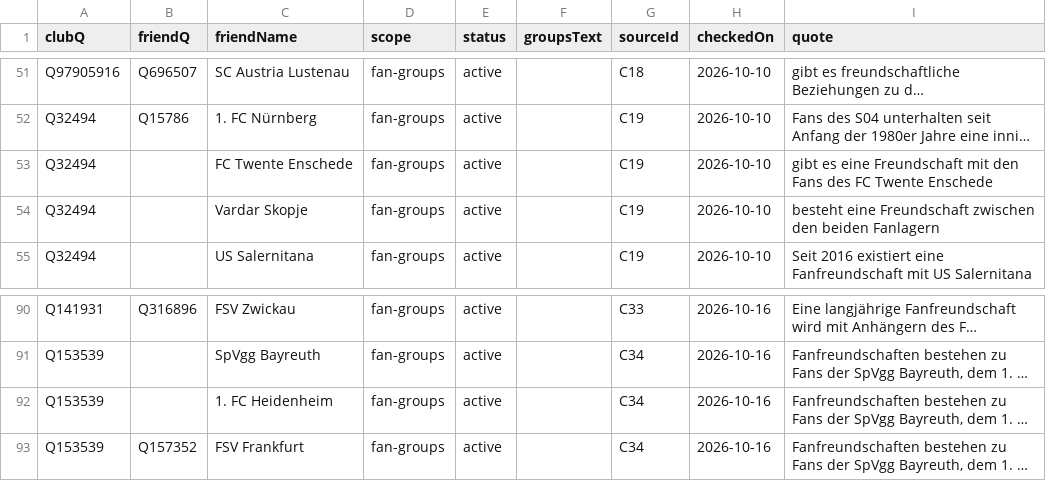
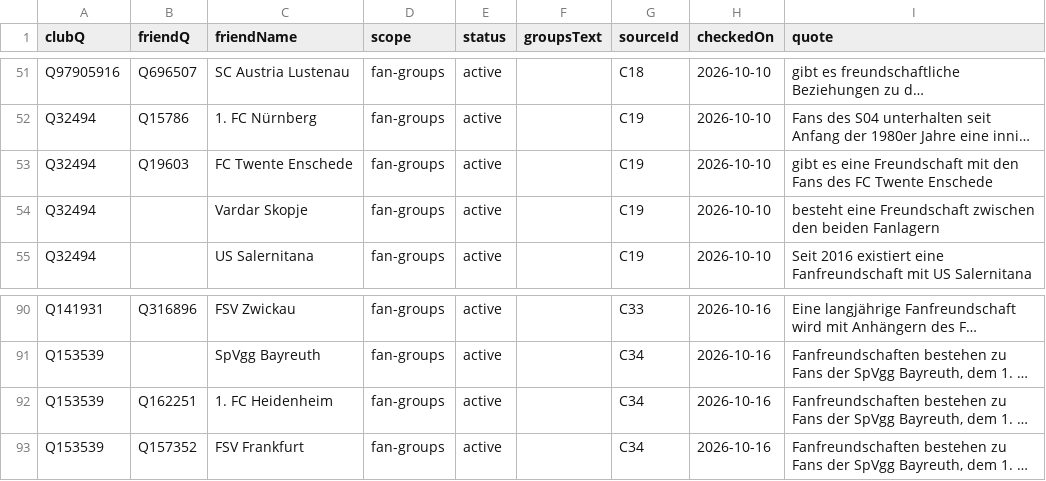
Before and after one commit to AlexGrozavul/Football, a CSV file: data/club-friendships.csv, drawn as a sheet; only a part is shown, gaps mark what is left out; long unchanged cells end in …; the diff names each change by its address in the sheet, - before the commit and + after, or states it on an @@ line.

```diff
--- a/data/club-friendships.csv
+++ b/data/club-friendships.csv
-B53 (friendQ): (empty)
+B53 (friendQ): Q19603
-B92 (friendQ): (empty)
+B92 (friendQ): Q162251
```
Also changed, not shown: 1 other file.
